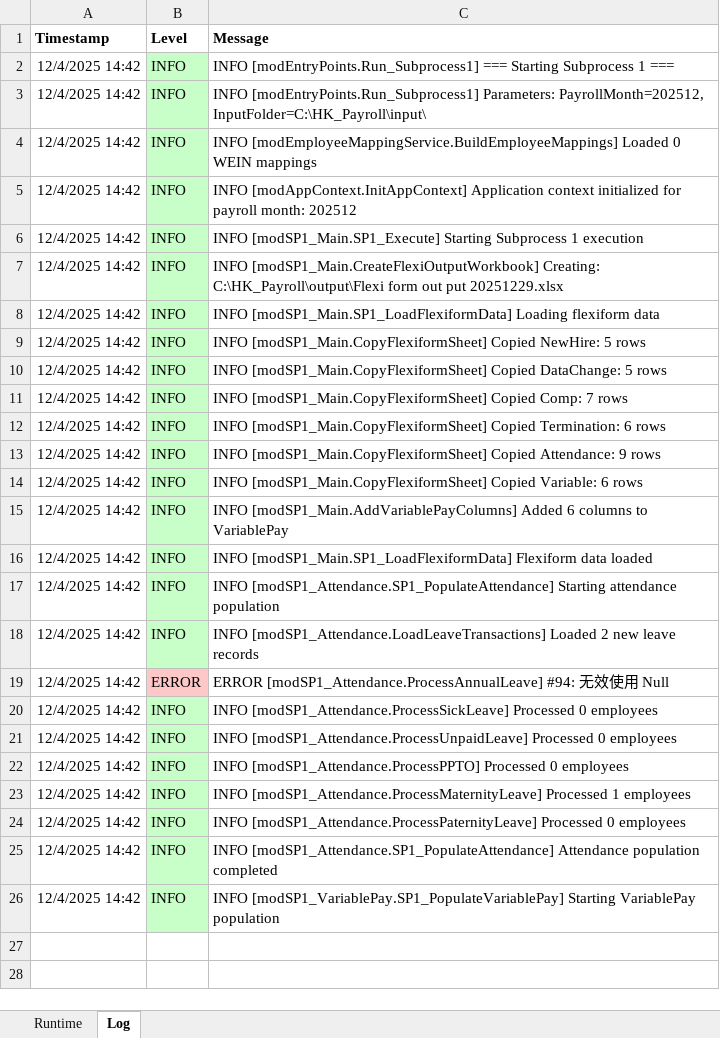
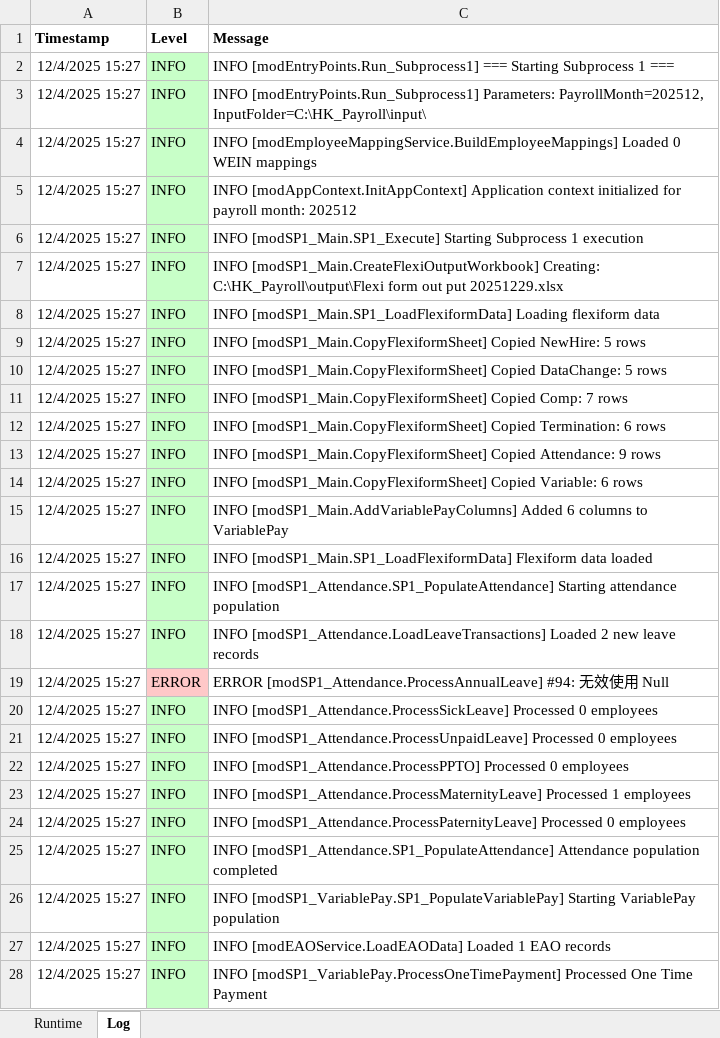
Before and after one commit to imaxwel/gzt-payroll-pad-vba-v2, an Excel workbook: code/HK_Payroll_Automation.xlsm, sheet Log, drawn as a sheet; only a part is shown; values as stored, in another font and other column widths than the file's, no borders; the diff covers the shown part only; the diff names each change by its address in the sheet, - before the commit and + after, or states it on an @@ line.

```diff
--- a/code/HK_Payroll_Automation.xlsm (sheet Log)
+++ b/code/HK_Payroll_Automation.xlsm (sheet Log)
-A2:A26 (Timestamp): 12/4/2025 14:42
+A2:A26 (Timestamp): 12/4/2025 15:27
+row 27: 12/4/2025 15:27 | INFO | INFO [modEAOService.LoadEAOData] Loaded 1 EAO records
+row 28: 12/4/2025 15:27 | INFO | INFO [modSP1_VariablePay.ProcessOneTimePayment] Processed One Time Payment
```
Also changed, not shown: 3 added rows elsewhere in this sheet, 1 other file.
